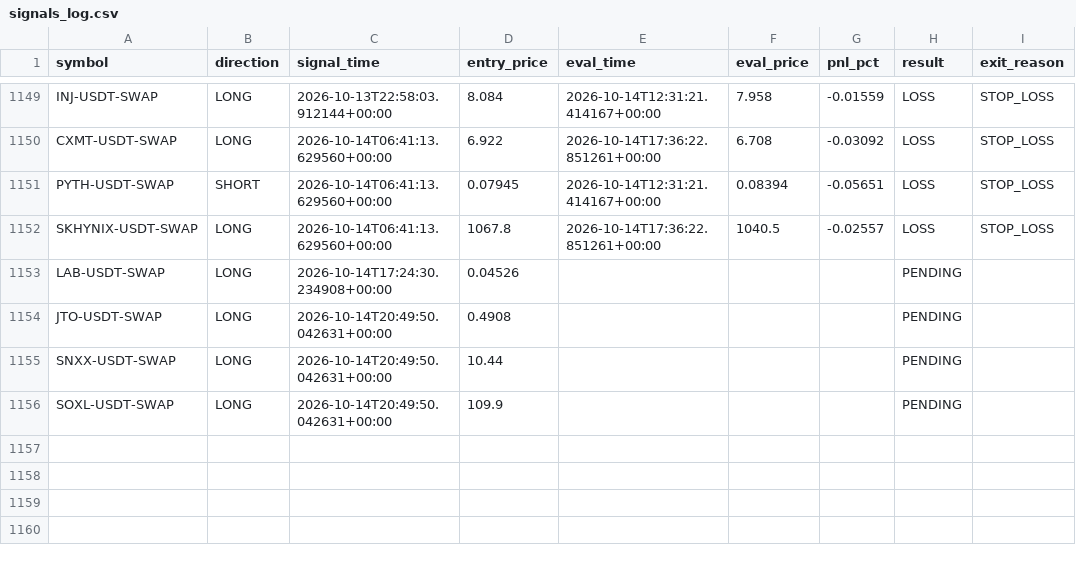
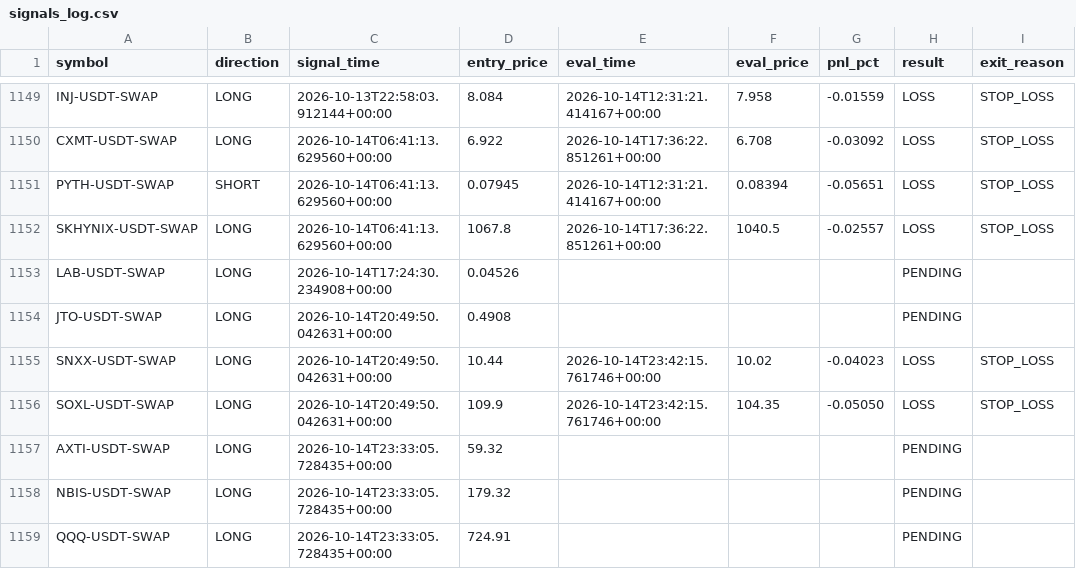
Before and after one commit to ksemehmet5-afk/altcoin-monitor-, a CSV file: monitor_state/signals_log.csv, drawn as a sheet; only a part is shown, gaps mark what is left out.

```diff
--- a/monitor_state/signals_log.csv
+++ b/monitor_state/signals_log.csv
@@ -1154,3 +1154,6 @@ LAB-USDT-SWAP,LONG,2026-10-14T17:24:30.234908+00:00,0.04526,,,,PENDING,
 JTO-USDT-SWAP,LONG,2026-10-14T20:49:50.042631+00:00,0.4908,,,,PENDING,
-SNXX-USDT-SWAP,LONG,2026-10-14T20:49:50.042631+00:00,10.44,,,,PENDING,
-SOXL-USDT-SWAP,LONG,2026-10-14T20:49:50.042631+00:00,109.9,,,,PENDING,
+SNXX-USDT-SWAP,LONG,2026-10-14T20:49:50.042631+00:00,10.44,2026-10-14T23:42:15.761746+00:00,10.02,-0.04023,LOSS,STOP_LOSS
+SOXL-USDT-SWAP,LONG,2026-10-14T20:49:50.042631+00:00,109.9,2026-10-14T23:42:15.761746+00:00,104.35,-0.05050,LOSS,STOP_LOSS
+AXTI-USDT-SWAP,LONG,2026-10-14T23:33:05.728435+00:00,59.32,,,,PENDING,
+NBIS-USDT-SWAP,LONG,2026-10-14T23:33:05.728435+00:00,179.32,,,,PENDING,
+QQQ-USDT-SWAP,LONG,2026-10-14T23:33:05.728435+00:00,724.91,,,,PENDING,
```
Also changed, not shown: 3 other files.
